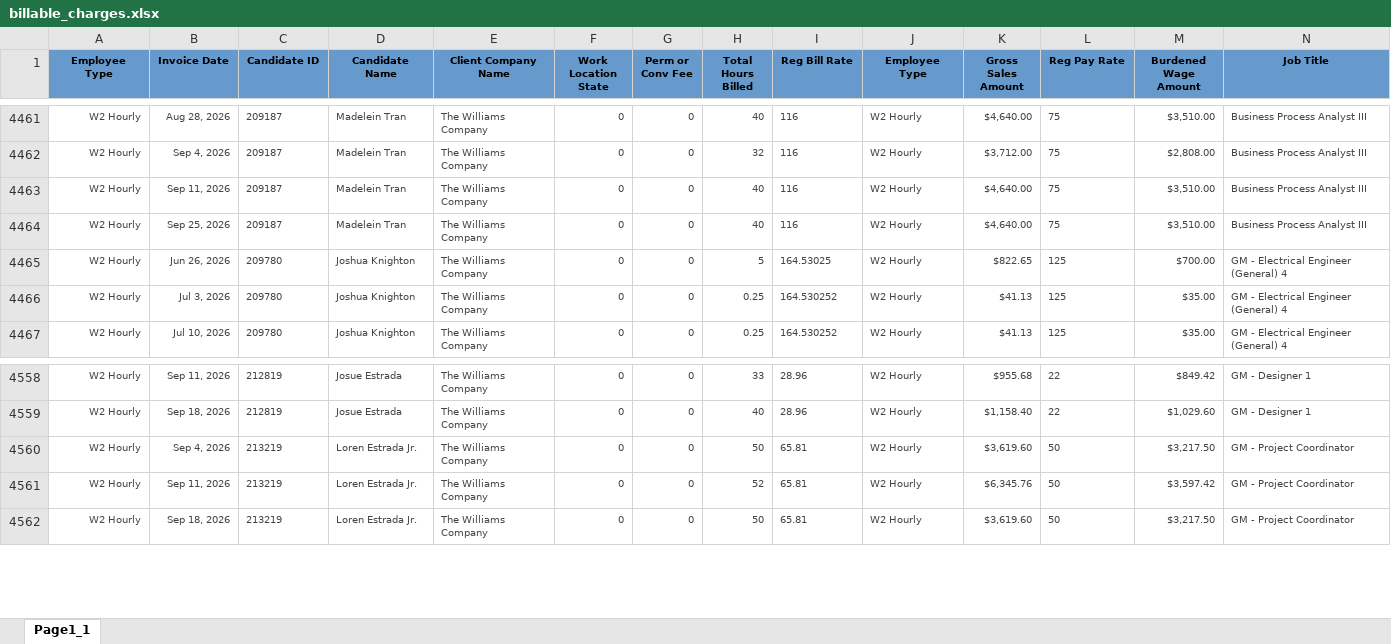
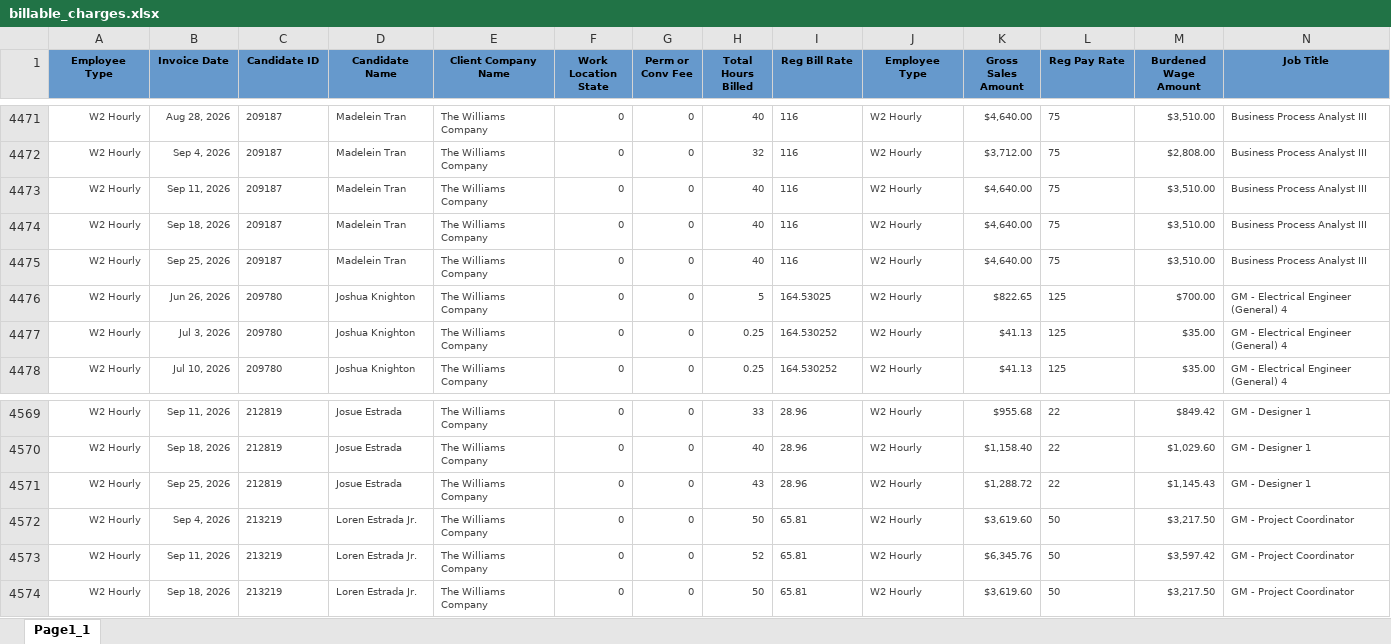
Before and after one commit to Pwilson37OTS/oaktree-invoice-reconciler, an Excel workbook: data/billable_charges.xlsx, sheet Page1_1, drawn as a sheet; only a part is shown, gaps mark what is left out; values as stored, in another font and other column widths than the file's, no borders; rows hold the shown columns only; the diff covers the shown part only; the diff names each change by its address in the sheet, - before the commit and + after, or states it on an @@ line.

```diff
--- a/data/billable_charges.xlsx (sheet Page1_1)
+++ b/data/billable_charges.xlsx (sheet Page1_1)
+row 4474: W2 Hourly | Sep 18, 2026 | 209187 | Madelein Tran | The Williams Company | 0 | 0 | 40 | 116 | W2 Hourly | $4,640.00 | 75 | $3,510.00 | Business Process Analyst III
+row 4571: W2 Hourly | Sep 25, 2026 | 212819 | Josue Estrada | The Williams Company | 0 | 0 | 43 | 28.96 | W2 Hourly | $1,288.72 | 22 | $1,145.43 | GM - Designer 1
```
Also changed, not shown: 10 added rows elsewhere in this sheet, data/billable_charges_CTS.xlsx.
